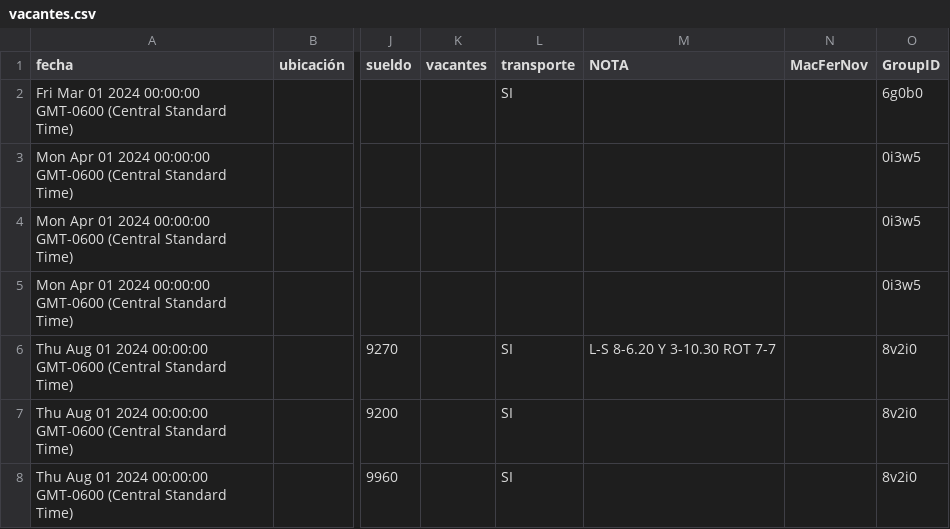
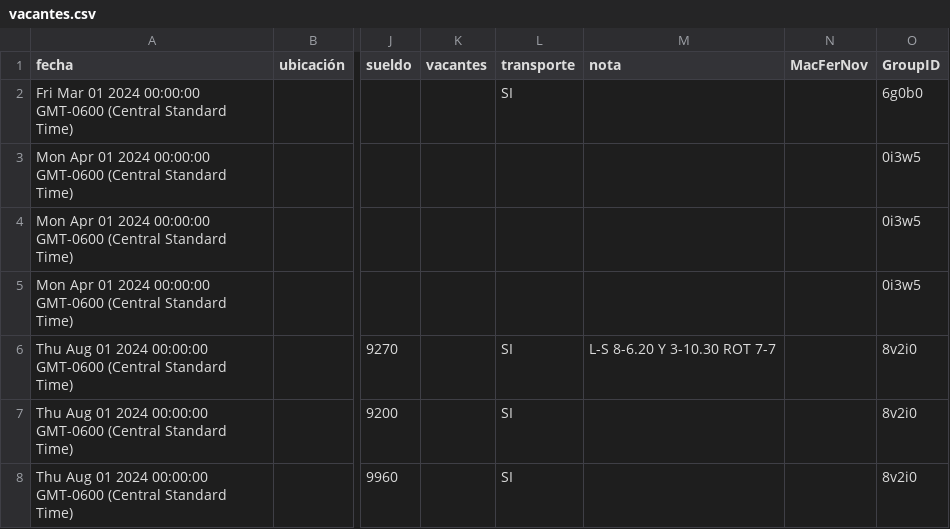
Before and after one commit to velverconsulting/soyjuarense-public, a CSV file: vacantes.csv, drawn as a sheet; only a part is shown, gaps mark what is left out; the diff names each change by its address in the sheet, - before the commit and + after, or states it on an @@ line.

Commit message:
Updated file with CSV data from Google Sheets on 2024-11-28T19:32:16.111Z

```diff
--- a/vacantes.csv
+++ b/vacantes.csv
-M1: NOTA
+M1: nota
```
